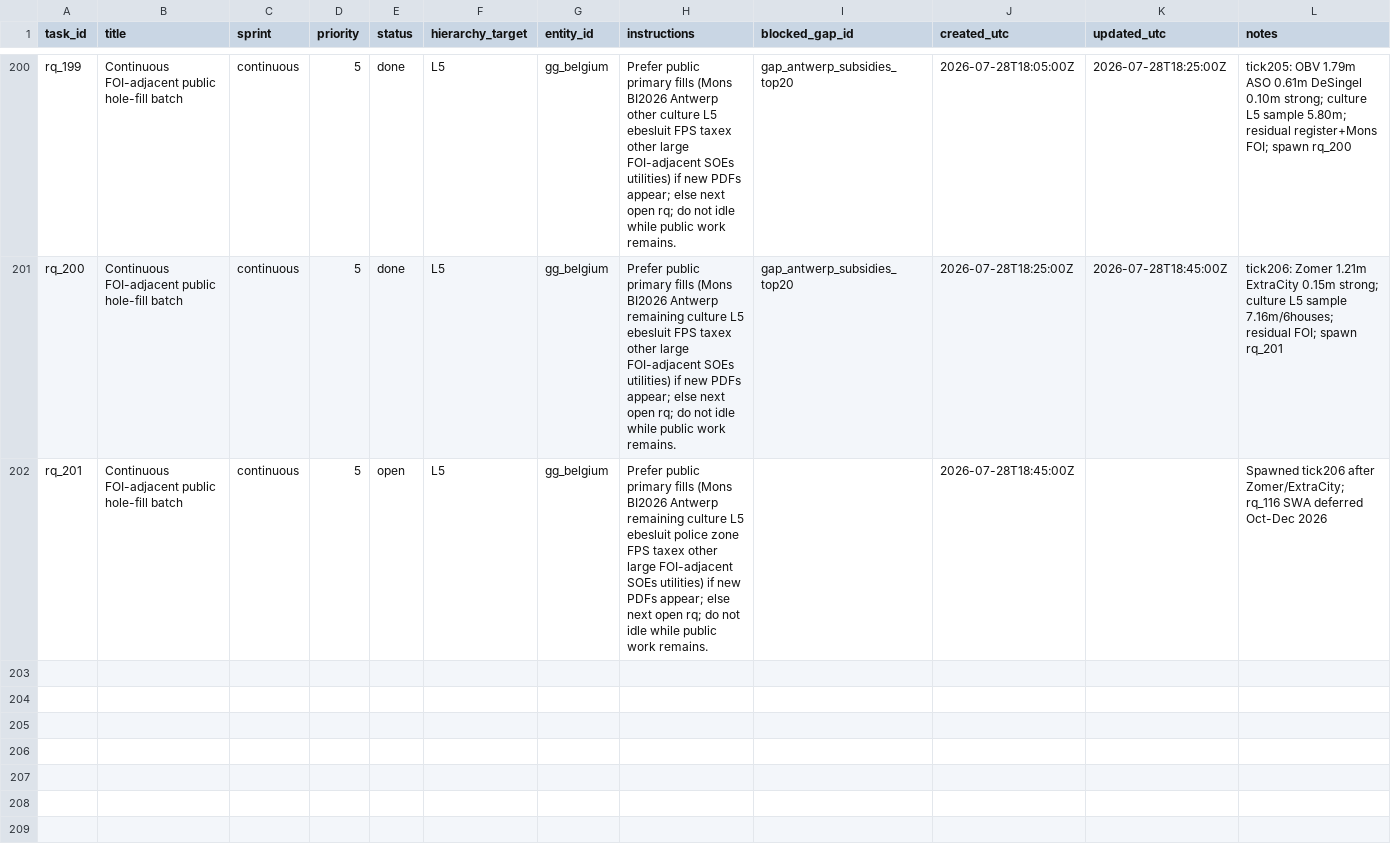
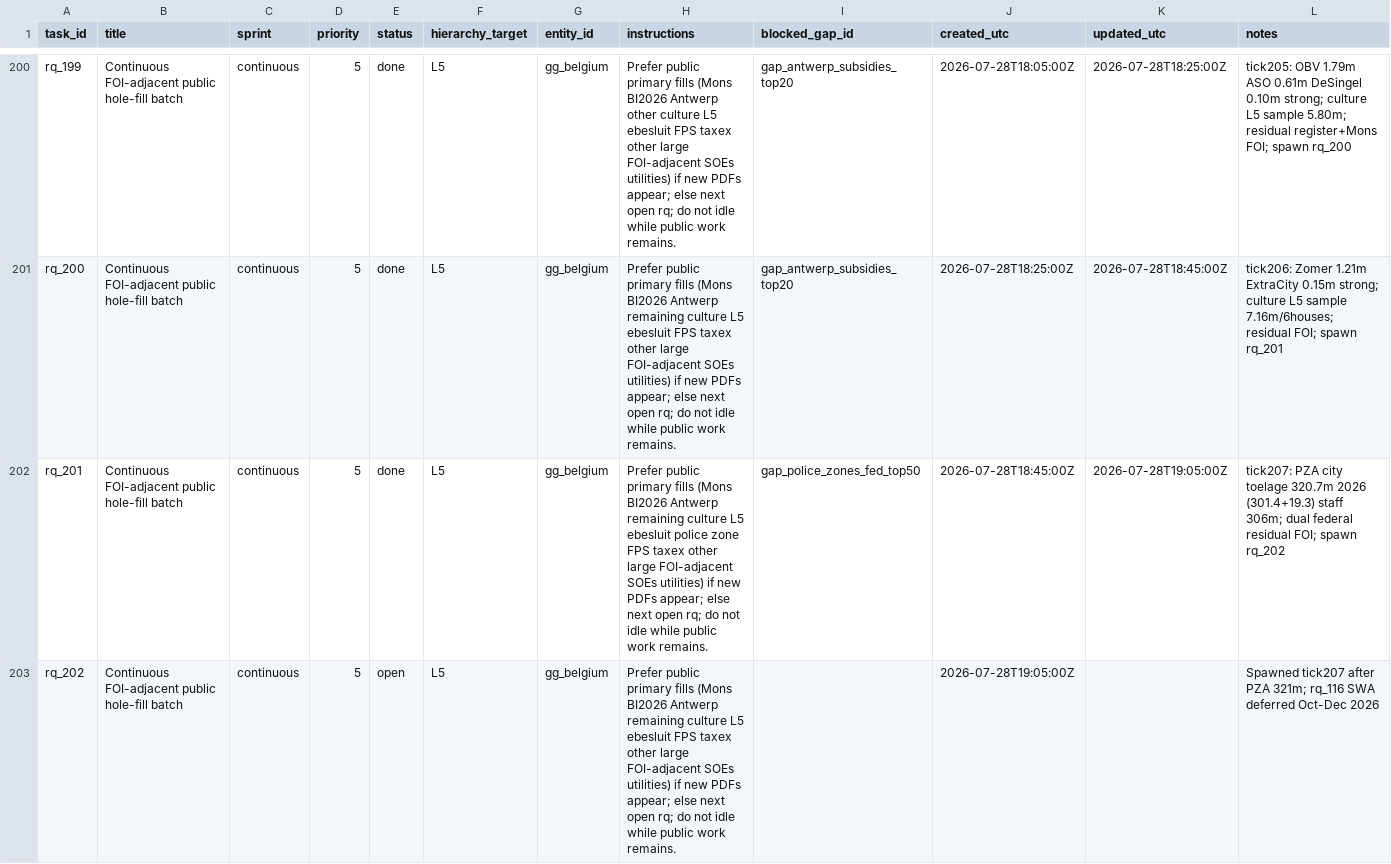
Before and after one commit to kareljanr/AIpolitics, a CSV file: docs/doge/data/research_queue.csv, drawn as a sheet; only a part is shown, gaps mark what is left out.

```diff
--- a/docs/doge/data/research_queue.csv
+++ b/docs/doge/data/research_queue.csv
@@ -201,2 +201,3 @@ rq_199,Continuous FOI-adjacent public hole-fill batch,continuous,5,done,L5,gg_be
 rq_200,Continuous FOI-adjacent public hole-fill batch,continuous,5,done,L5,gg_belgium,"Prefer public primary fills (Mons BI2026 Antwerp remaining culture L5 ebesluit FPS taxex other large FOI-adjacent SOEs utilities) if new PDFs appear; else next open rq; do not idle while public work remains.",gap_antwerp_subsidies_top20,2026-07-28T18:25:00Z,2026-07-28T18:45:00Z,"tick206: Zomer 1.21m ExtraCity 0.15m strong; culture L5 sample 7.16m/6houses; residual FOI; spawn rq_201"
-rq_201,Continuous FOI-adjacent public hole-fill batch,continuous,5,open,L5,gg_belgium,"Prefer public primary fills (Mons BI2026 Antwerp remaining culture L5 ebesluit police zone FPS taxex other large FOI-adjacent SOEs utilities) if new PDFs appear; else next open rq; do not idle while public work remains.",,2026-07-28T18:45:00Z,,"Spawned tick206 after Zomer/ExtraCity; rq_116 SWA deferred Oct-Dec 2026"
+rq_201,Continuous FOI-adjacent public hole-fill batch,continuous,5,done,L5,gg_belgium,"Prefer public primary fills (Mons BI2026 Antwerp remaining culture L5 ebesluit police zone FPS taxex other large FOI-adjacent SOEs utilities) if new PDFs appear; else next open rq; do not idle while public work remains.",gap_police_zones_fed_top50,2026-07-28T18:45:00Z,2026-07-28T19:05:00Z,"tick207: PZA city toelage 320.7m 2026 (301.4+19.3) staff 306m; dual federal residual FOI; spawn rq_202"
+rq_202,Continuous FOI-adjacent public hole-fill batch,continuous,5,open,L5,gg_belgium,"Prefer public primary fills (Mons BI2026 Antwerp remaining culture L5 ebesluit FPS taxex other large FOI-adjacent SOEs utilities) if new PDFs appear; else next open rq; do not idle while public work remains.",,2026-07-28T19:05:00Z,,"Spawned tick207 after PZA 321m; rq_116 SWA deferred Oct-Dec 2026"
```
Also changed, not shown: docs/doge/data/budgets.csv, docs/doge/data/commitments.csv, 6 other files.
